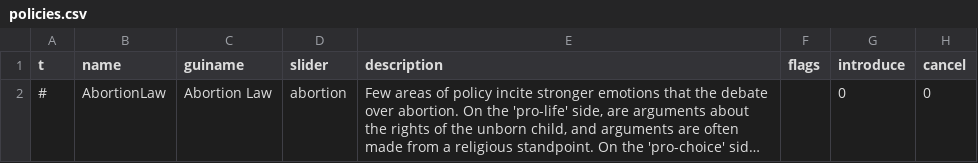
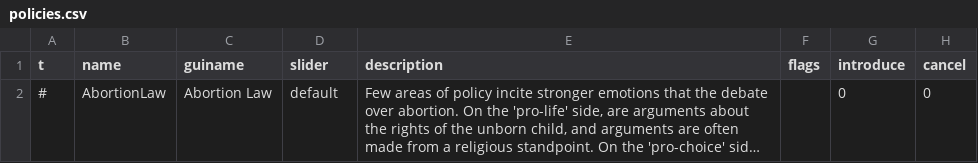
Before and after one commit to Thalassicus/Democracy-3, a CSV file: data/simulation/policies.csv, drawn as a sheet; only a part is shown; long unchanged cells end in …; the diff names each change by its address in the sheet, - before the commit and + after, or states it on an @@ line.

```diff
--- a/data/simulation/policies.csv
+++ b/data/simulation/policies.csv
-D2 (slider): abortion
+D2 (slider): default
```
Also changed, not shown: data/simulation/policygroups.csv, data/simulation/simulation.csv, 1 other file.
